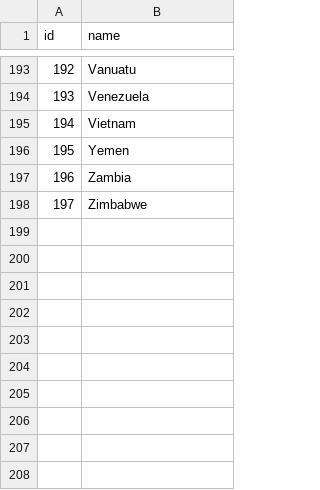
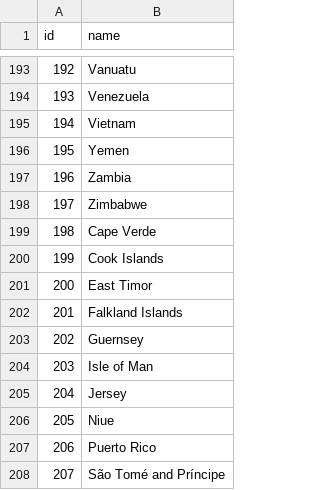
Before and after one commit to rmant7/CheapTripData, a CSV file: Python/files/csv/countries.csv, drawn as a sheet; only a part is shown, gaps mark what is left out; the diff names each change by its address in the sheet, - before the commit and + after, or states it on an @@ line.

```diff
--- a/Python/files/csv/countries.csv
+++ b/Python/files/csv/countries.csv
+row 199: 198 | Cape Verde
+row 200: 199 | Cook Islands
+row 201: 200 | East Timor
+row 202: 201 | Falkland Islands
+row 203: 202 | Guernsey
+row 204: 203 | Isle of Man
+row 205: 204 | Jersey
+row 206: 205 | Niue
+row 207: 206 | Puerto Rico
+row 208: 207 | São Tomé and Príncipe
```
Also changed, not shown: 19 other files.
